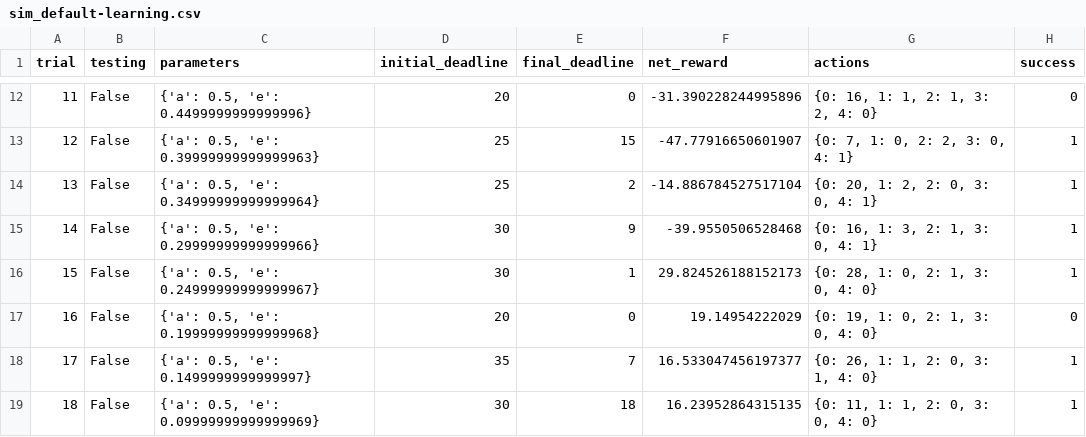
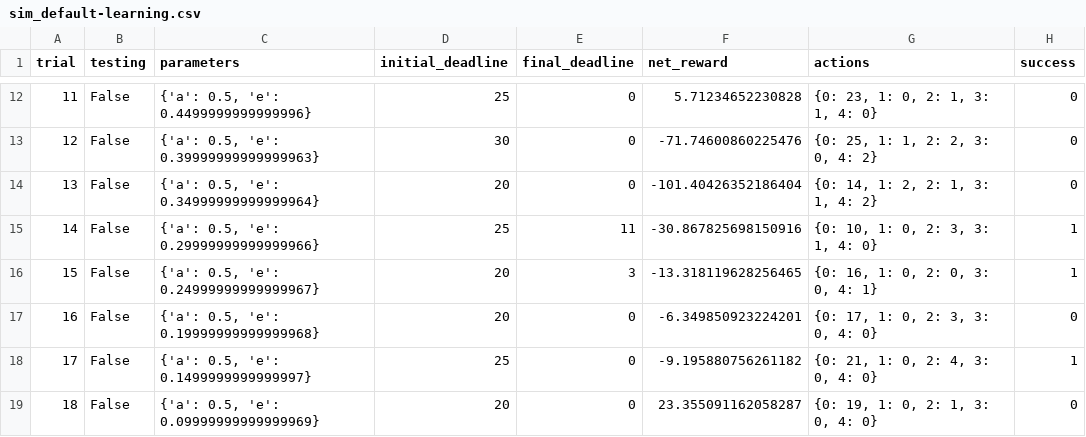
Before and after one commit to HausdorffRaum/MLND, a CSV file: Smartcab/logs/sim_default-learning.csv, drawn as a sheet; only a part is shown, gaps mark what is left out; the diff covers the shown part only.

```diff
--- a/Smartcab/logs/sim_default-learning.csv
+++ b/Smartcab/logs/sim_default-learning.csv
@@ -12,8 +12,8 @@ trial,testing,parameters,initial_deadline,final_deadline,net_reward,actions,succ
-11,False,"{'a': 0.5, 'e': 0.4499999999999996}",20,0,-31.390228244995896,"{0: 16, 1: 1, 2: 1, 3: 2, 4: 0}",0
-12,False,"{'a': 0.5, 'e': 0.39999999999999963}",25,15,-47.77916650601907,"{0: 7, 1: 0, 2: 2, 3: 0, 4: 1}",1
-13,False,"{'a': 0.5, 'e': 0.34999999999999964}",25,2,-14.886784527517104,"{0: 20, 1: 2, 2: 0, 3: 0, 4: 1}",1
-14,False,"{'a': 0.5, 'e': 0.29999999999999966}",30,9,-39.9550506528468,"{0: 16, 1: 3, 2: 1, 3: 0, 4: 1}",1
-15,False,"{'a': 0.5, 'e': 0.24999999999999967}",30,1,29.824526188152173,"{0: 28, 1: 0, 2: 1, 3: 0, 4: 0}",1
-16,False,"{'a': 0.5, 'e': 0.19999999999999968}",20,0,19.14954222029,"{0: 19, 1: 0, 2: 1, 3: 0, 4: 0}",0
-17,False,"{'a': 0.5, 'e': 0.1499999999999997}",35,7,16.533047456197377,"{0: 26, 1: 1, 2: 0, 3: 1, 4: 0}",1
-18,False,"{'a': 0.5, 'e': 0.09999999999999969}",30,18,16.23952864315135,"{0: 11, 1: 1, 2: 0, 3: 0, 4: 0}",1
+11,False,"{'a': 0.5, 'e': 0.4499999999999996}",25,0,5.71234652230828,"{0: 23, 1: 0, 2: 1, 3: 1, 4: 0}",0
+12,False,"{'a': 0.5, 'e': 0.39999999999999963}",30,0,-71.74600860225476,"{0: 25, 1: 1, 2: 2, 3: 0, 4: 2}",0
+13,False,"{'a': 0.5, 'e': 0.34999999999999964}",20,0,-101.40426352186404,"{0: 14, 1: 2, 2: 1, 3: 1, 4: 2}",0
+14,False,"{'a': 0.5, 'e': 0.29999999999999966}",25,11,-30.867825698150916,"{0: 10, 1: 0, 2: 3, 3: 1, 4: 0}",1
+15,False,"{'a': 0.5, 'e': 0.24999999999999967}",20,3,-13.318119628256465,"{0: 16, 1: 0, 2: 0, 3: 0, 4: 1}",1
+16,False,"{'a': 0.5, 'e': 0.19999999999999968}",20,0,-6.349850923224201,"{0: 17, 1: 0, 2: 3, 3: 0, 4: 0}",0
+17,False,"{'a': 0.5, 'e': 0.1499999999999997}",25,0,-9.195880756261182,"{0: 21, 1: 0, 2: 4, 3: 0, 4: 0}",1
+18,False,"{'a': 0.5, 'e': 0.09999999999999969}",20,0,23.355091162058287,"{0: 19, 1: 0, 2: 1, 3: 0, 4: 0}",0
```
Also changed, not shown: 80 edited cells elsewhere in this file, 3 other files.
